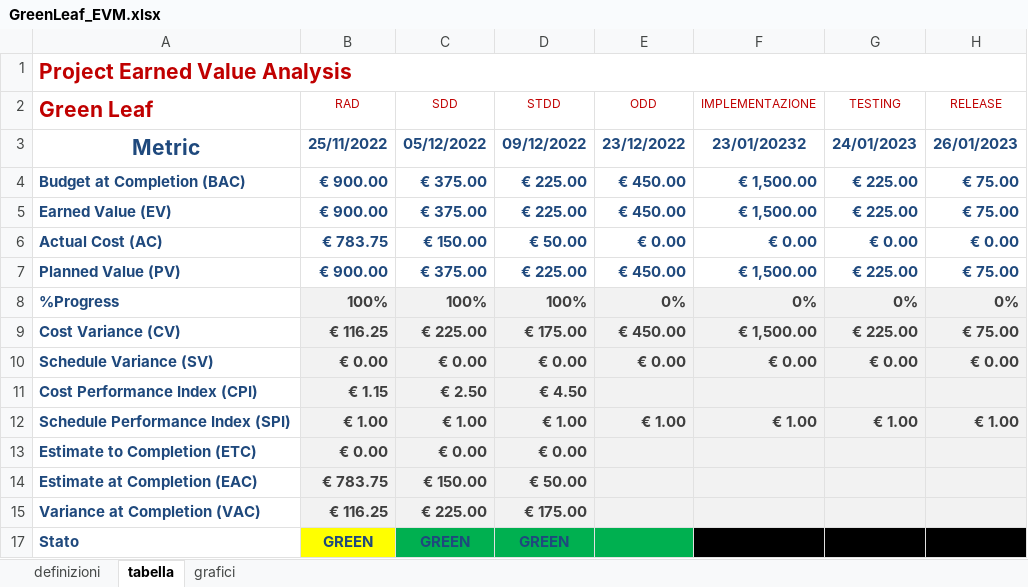
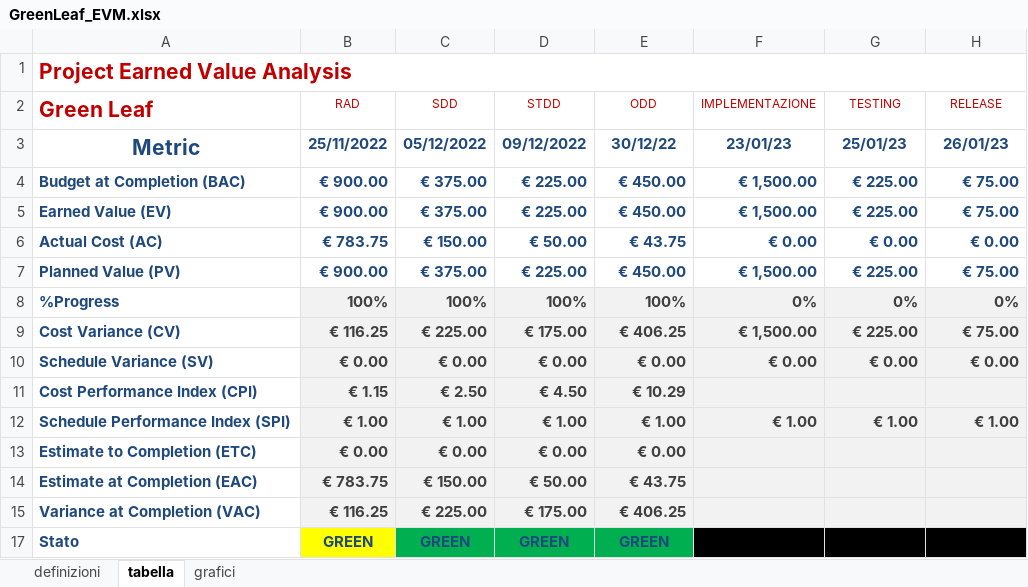
Before and after one commit to AnttGiam/Green-Leaf, an Excel workbook: Documenti/EVM/GreenLeaf_EVM.xlsx, sheet tabella, drawn as a sheet; values as stored, in another font and other column widths than the file's, no borders; conditional formats and table styles not drawn; the diff names each change by its address in the sheet, - before the commit and + after, or states it on an @@ line.

```diff
--- a/Documenti/EVM/GreenLeaf_EVM.xlsx (sheet tabella)
+++ b/Documenti/EVM/GreenLeaf_EVM.xlsx (sheet tabella)
-E3 (ODD): 23/12/2022
+E3 (ODD): 30/12/22
-F3 (IMPLEMENTAZIONE): 23/01/20232
+F3 (IMPLEMENTAZIONE): 23/01/23
-G3 (TESTING): 24/01/2023
+G3 (TESTING): 25/01/23
-H3 (RELEASE): 26/01/2023
+H3 (RELEASE): 26/01/23
-E6 (ODD): € 0.00
+E6 (ODD): € 43.75
-E8 (ODD): 0%
+E8 (ODD): 100%
-E9 (ODD): € 450.00
+E9 (ODD): € 406.25
-E11 (ODD): (empty)
+E11 (ODD): € 10.29
-E13 (ODD): (empty)
+E13 (ODD): € 0.00
-E14 (ODD): (empty)
+E14 (ODD): € 43.75
-E15 (ODD): (empty)
+E15 (ODD): € 406.25
-E17 (ODD): (empty)
+E17 (ODD): GREEN
```
Also changed, not shown: hidden cells, charts or pictures, 6 other files.
